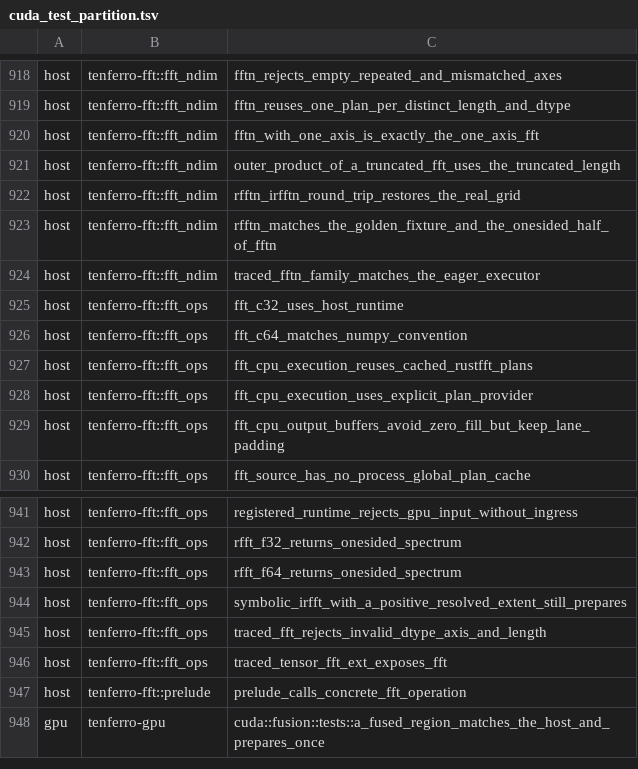
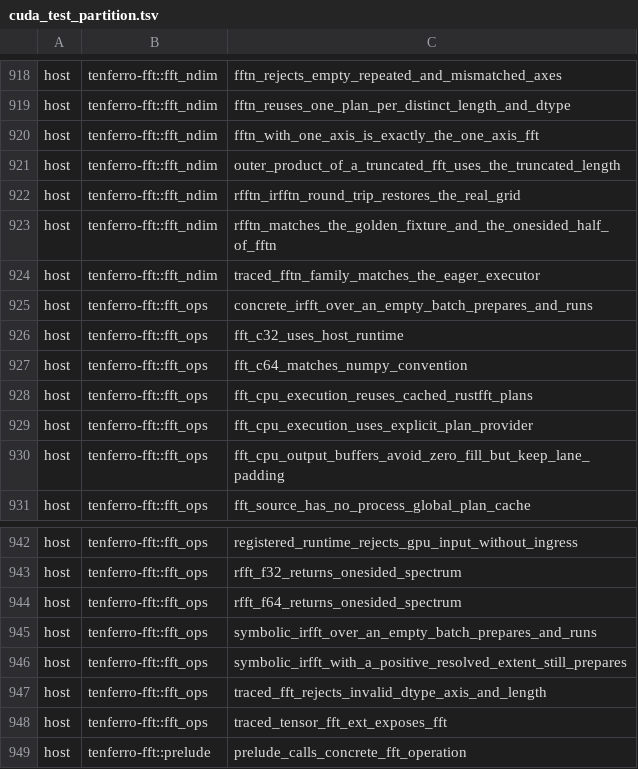
Before and after one commit to tensor4all/tenferro-rs, a TSV file: scripts/ci/cuda_test_partition.tsv, drawn as a sheet; only a part is shown, gaps mark what is left out; the shorter side is filled out with more unchanged rows; the diff names each change by its address in the sheet, - before the commit and + after, or states it on an @@ line.

Commit message:
fix(runtime): refuse a resolved zero extent only on an axis the op derives
#2449 refused preparation whenever any resolved extension output extent was zero.
That rejects a legitimate empty batch: `irfft` transforms the last axis only, so a
symbolic `[0, 3]` spectrum infers `[0, 4]` and was refused, while the same numbers
supplied concretely prepared and ran. The design allows a zero on a non-transformed
axis (`docs/design/fft-backend-execution.md`) and the backends return early for it.

Extension metadata declares no "transformed axes": `ExtensionOp` publishes only
`infer_output_meta`, so which axes are derived is established from that inference
instead of a per-family table. An output axis's zero is accepted when it is a copy
of an empty input axis, which the probe shows by raising that axis to 1 and
re-inferring; a derived axis does not follow. #2434's shape has no empty input axis
to explain its zero, so it stays refused (its own inference rejects it first with
"must be positive", which is preserved).

```diff
--- a/scripts/ci/cuda_test_partition.tsv
+++ b/scripts/ci/cuda_test_partition.tsv
+row 925: host | tenferro-fft::fft_ops | concrete_irfft_over_an_empty_batch_prepares_and_runs
+row 945: host | tenferro-fft::fft_ops | symbolic_irfft_over_an_empty_batch_prepares_and_runs
```
Also changed, not shown: 3 other files.
